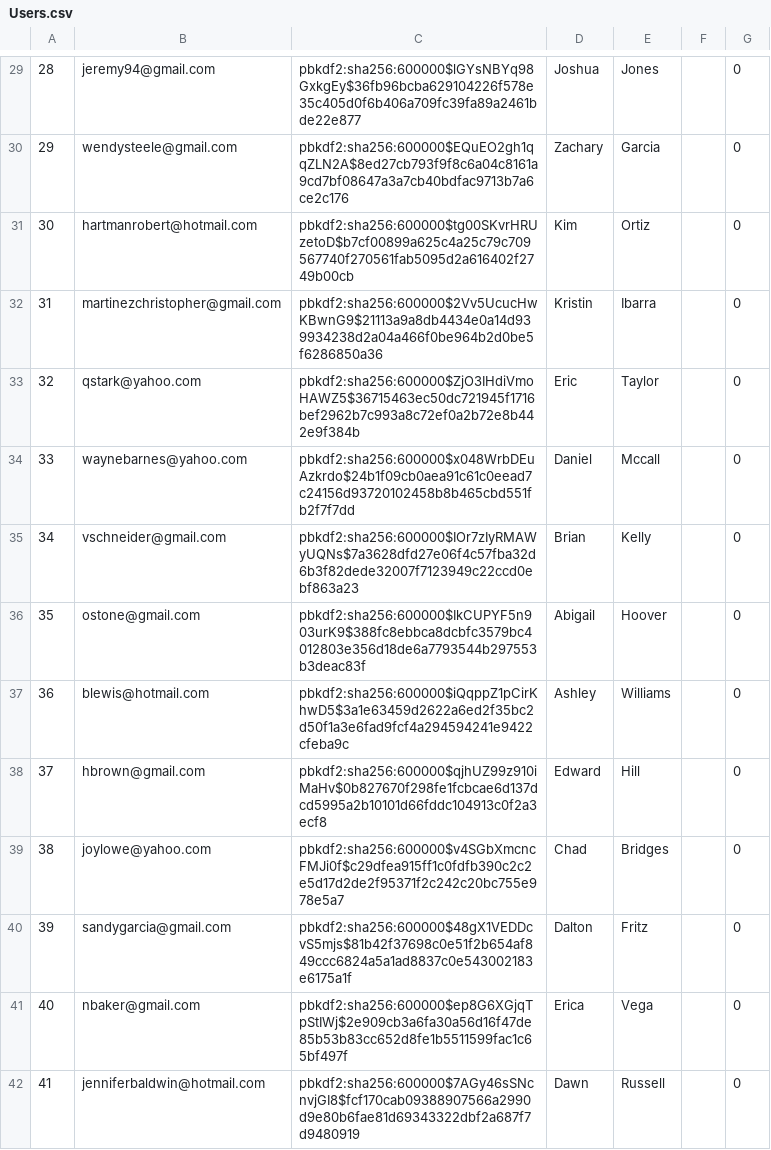
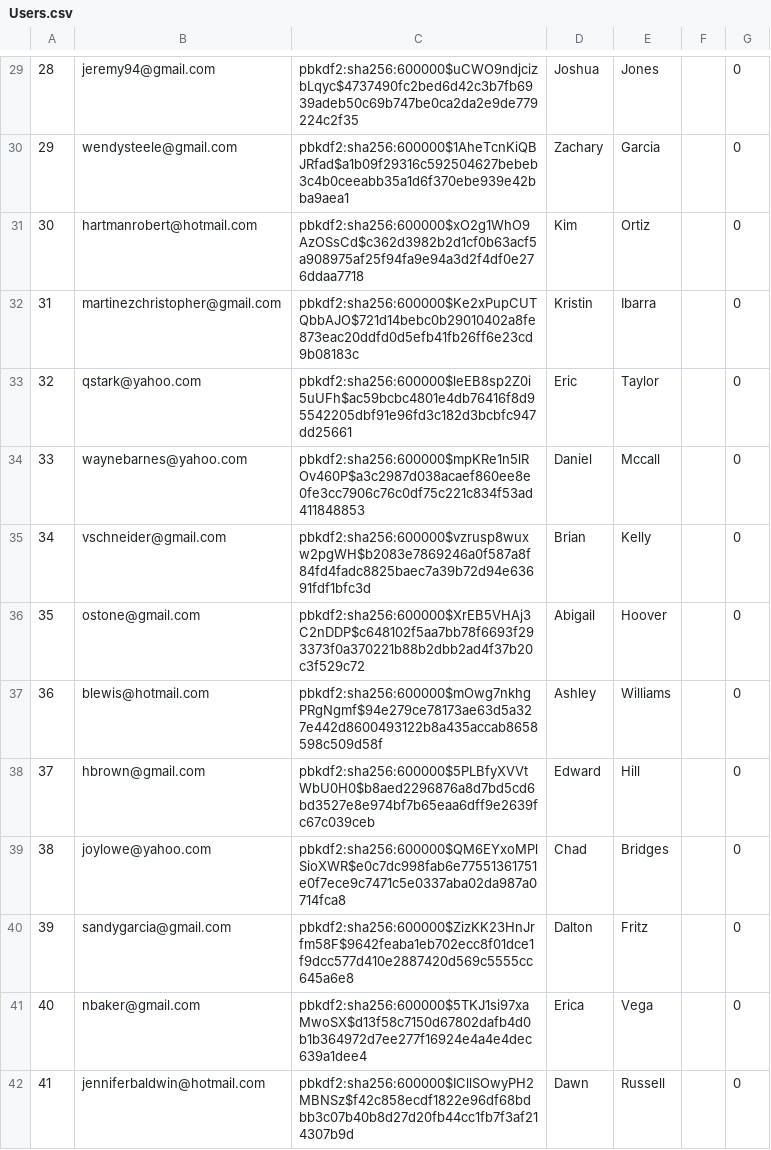
Before and after one commit to ethansong206/mini-amazon-project, a CSV file: db/generated/Users.csv, drawn as a sheet; only a part is shown, gaps mark what is left out; the diff covers the shown part only.

```diff
--- a/db/generated/Users.csv
+++ b/db/generated/Users.csv
@@ -29,14 +29,14 @@
-"28","jeremy94@gmail.com","pbkdf2:sha256:600000$lGYsNBYq98GxkgEy$36fb96bcba629104226f578e35c405d0f6b406a709fc39fa89a2461bde22e877","Joshua","Jones","","0"
-"29","wendysteele@gmail.com","pbkdf2:sha256:600000$EQuEO2gh1qqZLN2A$8ed27cb793f9f8c6a04c8161a9cd7bf08647a3a7cb40bdfac9713b7a6ce2c176","Zachary","Garcia","","0"
-"30","hartmanrobert@hotmail.com","pbkdf2:sha256:600000$tg00SKvrHRUzetoD$b7cf00899a625c4a25c79c709567740f270561fab5095d2a616402f2749b00cb","Kim","Ortiz","","0"
-"31","martinezchristopher@gmail.com","pbkdf2:sha256:600000$2Vv5UcucHwKBwnG9$21113a9a8db4434e0a14d939934238d2a04a466f0be964b2d0be5f6286850a36","Kristin","Ibarra","","0"
-"32","qstark@yahoo.com","pbkdf2:sha256:600000$ZjO3IHdiVmoHAWZ5$36715463ec50dc721945f1716bef2962b7c993a8c72ef0a2b72e8b442e9f384b","Eric","Taylor","","0"
-"33","waynebarnes@yahoo.com","pbkdf2:sha256:600000$x048WrbDEuAzkrdo$24b1f09cb0aea91c61c0eead7c24156d93720102458b8b465cbd551fb2f7f7dd","Daniel","Mccall","","0"
-"34","vschneider@gmail.com","pbkdf2:sha256:600000$IOr7zIyRMAWyUQNs$7a3628dfd27e06f4c57fba32d6b3f82dede32007f7123949c22ccd0ebf863a23","Brian","Kelly","","0"
-"35","ostone@gmail.com","pbkdf2:sha256:600000$IkCUPYF5n903urK9$388fc8ebbca8dcbfc3579bc4012803e356d18de6a7793544b297553b3deac83f","Abigail","Hoover","","0"
-"36","blewis@hotmail.com","pbkdf2:sha256:600000$iQqppZ1pCirKhwD5$3a1e63459d2622a6ed2f35bc2d50f1a3e6fad9fcf4a294594241e9422cfeba9c","Ashley","Williams","","0"
-"37","hbrown@gmail.com","pbkdf2:sha256:600000$qjhUZ99z910iMaHv$0b827670f298fe1fcbcae6d137dcd5995a2b10101d66fddc104913c0f2a3ecf8","Edward","Hill","","0"
-"38","joylowe@yahoo.com","pbkdf2:sha256:600000$v4SGbXmcncFMJi0f$c29dfea915ff1c0fdfb390c2c2e5d17d2de2f95371f2c242c20bc755e978e5a7","Chad","Bridges","","0"
-"39","sandygarcia@gmail.com","pbkdf2:sha256:600000$48gX1VEDDcvS5mjs$81b42f37698c0e51f2b654af849ccc6824a5a1ad8837c0e543002183e6175a1f","Dalton","Fritz","","0"
-"40","nbaker@gmail.com","pbkdf2:sha256:600000$ep8G6XGjqTpStIWj$2e909cb3a6fa30a56d16f47de85b53b83cc652d8fe1b5511599fac1c65bf497f","Erica","Vega","","0"
-"41","jenniferbaldwin@hotmail.com","pbkdf2:sha256:600000$7AGy46sSNcnvjGI8$fcf170cab09388907566a2990d9e80b6fae81d69343322dbf2a687f7d9480919","Dawn","Russell","","0"
+"28","jeremy94@gmail.com","pbkdf2:sha256:600000$uCWO9ndjcizbLqyc$4737490fc2bed6d42c3b7fb6939adeb50c69b747be0ca2da2e9de779224c2f35","Joshua","Jones","","0"
+"29","wendysteele@gmail.com","pbkdf2:sha256:600000$1AheTcnKiQBJRfad$a1b09f29316c592504627bebeb3c4b0ceeabb35a1d6f370ebe939e42bba9aea1","Zachary","Garcia","","0"
+"30","hartmanrobert@hotmail.com","pbkdf2:sha256:600000$xO2g1WhO9AzOSsCd$c362d3982b2d1cf0b63acf5a908975af25f94fa9e94a3d2f4df0e276ddaa7718","Kim","Ortiz","","0"
+"31","martinezchristopher@gmail.com","pbkdf2:sha256:600000$Ke2xPupCUTQbbAJO$721d14bebc0b29010402a8fe873eac20ddfd0d5efb41fb26ff6e23cd9b08183c","Kristin","Ibarra","","0"
+"32","qstark@yahoo.com","pbkdf2:sha256:600000$leEB8sp2Z0i5uUFh$ac59bcbc4801e4db76416f8d95542205dbf91e96fd3c182d3bcbfc947dd25661","Eric","Taylor","","0"
+"33","waynebarnes@yahoo.com","pbkdf2:sha256:600000$mpKRe1n5lROv460P$a3c2987d038acaef860ee8e0fe3cc7906c76c0df75c221c834f53ad411848853","Daniel","Mccall","","0"
+"34","vschneider@gmail.com","pbkdf2:sha256:600000$vzrusp8wuxw2pgWH$b2083e7869246a0f587a8f84fd4fadc8825baec7a39b72d94e63691fdf1bfc3d","Brian","Kelly","","0"
+"35","ostone@gmail.com","pbkdf2:sha256:600000$XrEB5VHAj3C2nDDP$c648102f5aa7bb78f6693f293373f0a370221b88b2dbb2ad4f37b20c3f529c72","Abigail","Hoover","","0"
+"36","blewis@hotmail.com","pbkdf2:sha256:600000$mOwg7nkhgPRgNgmf$94e279ce78173ae63d5a327e442d8600493122b8a435accab8658598c509d58f","Ashley","Williams","","0"
+"37","hbrown@gmail.com","pbkdf2:sha256:600000$5PLBfyXVVtWbU0H0$b8aed2296876a8d7bd5cd6bd3527e8e974bf7b65eaa6dff9e2639fc67c039ceb","Edward","Hill","","0"
+"38","joylowe@yahoo.com","pbkdf2:sha256:600000$QM6EYxoMPlSioXWR$e0c7dc998fab6e77551361751e0f7ece9c7471c5e0337aba02da987a0714fca8","Chad","Bridges","","0"
+"39","sandygarcia@gmail.com","pbkdf2:sha256:600000$ZizKK23HnJrfm58F$9642feaba1eb702ecc8f01dce1f9dcc577d410e2887420d569c5555cc645a6e8","Dalton","Fritz","","0"
+"40","nbaker@gmail.com","pbkdf2:sha256:600000$5TKJ1si97xaMwoSX$d13f58c7150d67802dafb4d0b1b364972d7ee277f16924e4a4e4dec639a1dee4","Erica","Vega","","0"
+"41","jenniferbaldwin@hotmail.com","pbkdf2:sha256:600000$ICllSOwyPH2MBNSz$f42c858ecdf1822e96df68bdbb3c07b40b8d27d20fb44cc1fb7f3af214307b9d","Dawn","Russell","","0"
```
Also changed, not shown: 86 edited cells elsewhere in this file, db/generated/Inventories.csv, db/generated/Saved_items.csv, 4 other files.
